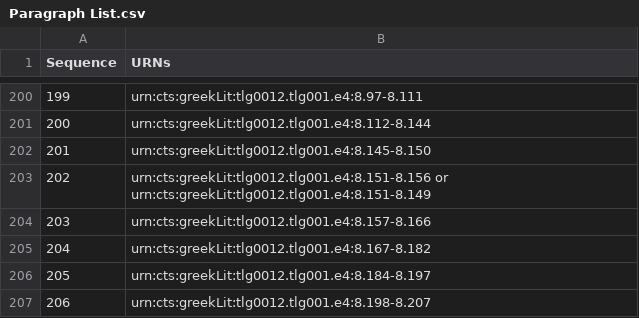
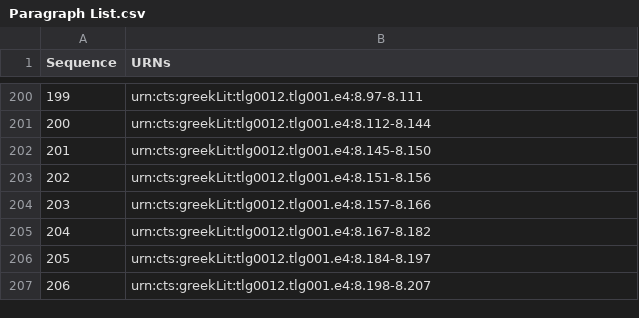
Before and after one commit to hmteditors/furman_OmegaOneTwelve, a CSV file: Elias/Paragraph List.csv, drawn as a sheet; only a part is shown, gaps mark what is left out.

Commit message:
Update Paragraph List.csv

```diff
--- a/Elias/Paragraph List.csv
+++ b/Elias/Paragraph List.csv
@@ -202,3 +202,3 @@ Sequence,URNs
 201,urn:cts:greekLit:tlg0012.tlg001.e4:8.145-8.150
-202,urn:cts:greekLit:tlg0012.tlg001.e4:8.151-8.156 or urn:cts:greekLit:tlg0012.tlg001.e4:8.151-8.149
+202,urn:cts:greekLit:tlg0012.tlg001.e4:8.151-8.156
 203,urn:cts:greekLit:tlg0012.tlg001.e4:8.157-8.166
```
